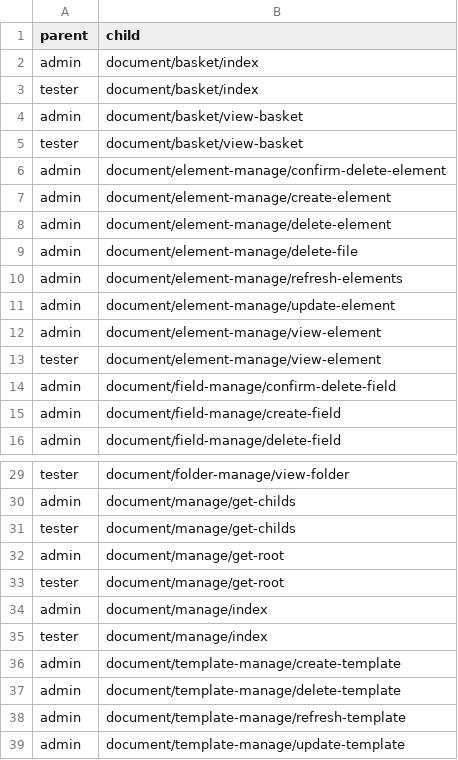
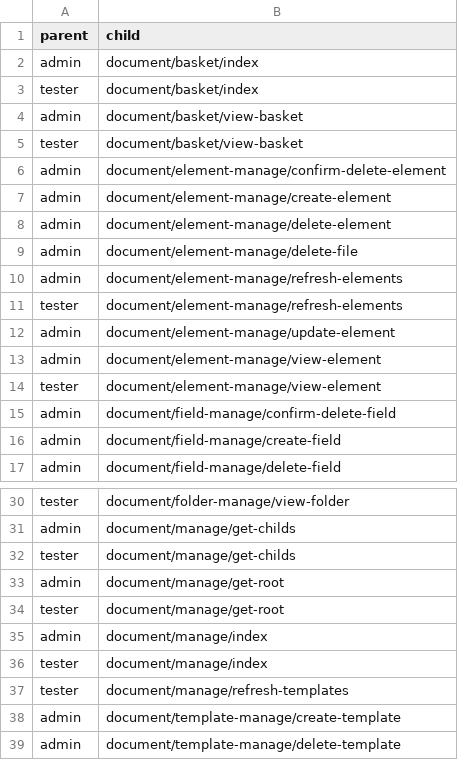
Before and after one commit to phpnt/yii2-cms, a CSV file: console/migrations/csv/auth_item_child.csv, drawn as a sheet; only a part is shown, gaps mark what is left out; the shorter side is filled out with more unchanged rows.

```diff
--- a/console/migrations/csv/auth_item_child.csv
+++ b/console/migrations/csv/auth_item_child.csv
@@ -10,2 +10,3 @@ admin;document/element-manage/delete-file
 admin;document/element-manage/refresh-elements
+tester;document/element-manage/refresh-elements
 admin;document/element-manage/update-element
@@ -35,2 +36,3 @@ admin;document/manage/index
 tester;document/manage/index
+tester;document/manage/refresh-templates
 admin;document/template-manage/create-template
```
Also changed, not shown: console/migrations/csv/auth_item.csv, console/migrations/csv/message.csv, 24 other files.
